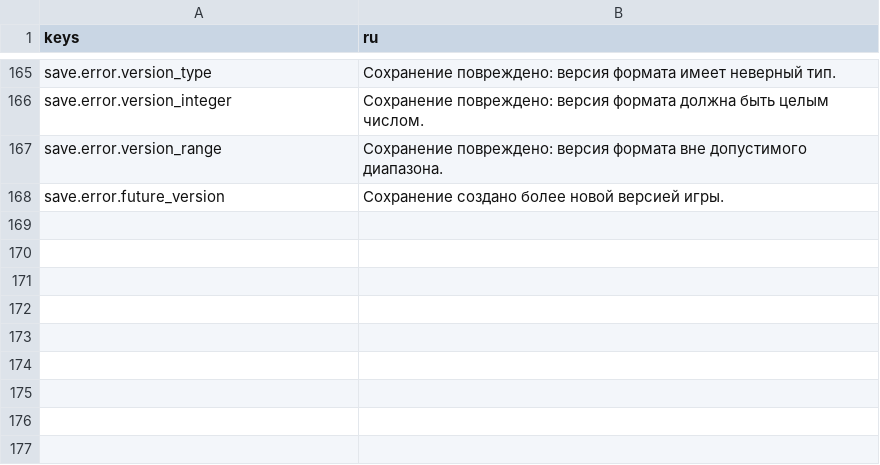
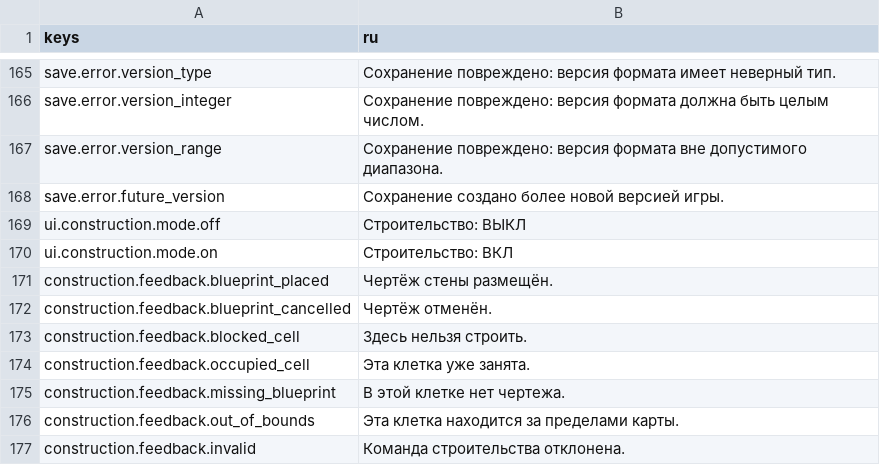
Before and after one commit to send-y/The_Last_Garden, a CSV file: game/localization/core.csv, drawn as a sheet; only a part is shown, gaps mark what is left out.

Commit message:
Move construction mode into gameplay

```diff
--- a/game/localization/core.csv
+++ b/game/localization/core.csv
@@ -168 +168,10 @@ save.error.version_range,"Сохранение повреждено: верси
 save.error.future_version,"Сохранение создано более новой версией игры."
+ui.construction.mode.off,"Строительство: ВЫКЛ"
+ui.construction.mode.on,"Строительство: ВКЛ"
+construction.feedback.blueprint_placed,"Чертёж стены размещён."
+construction.feedback.blueprint_cancelled,"Чертёж отменён."
+construction.feedback.blocked_cell,"Здесь нельзя строить."
+construction.feedback.occupied_cell,"Эта клетка уже занята."
+construction.feedback.missing_blueprint,"В этой клетке нет чертежа."
+construction.feedback.out_of_bounds,"Эта клетка находится за пределами карты."
+construction.feedback.invalid,"Команда строительства отклонена."
```
Also changed, not shown: 6 other files.
